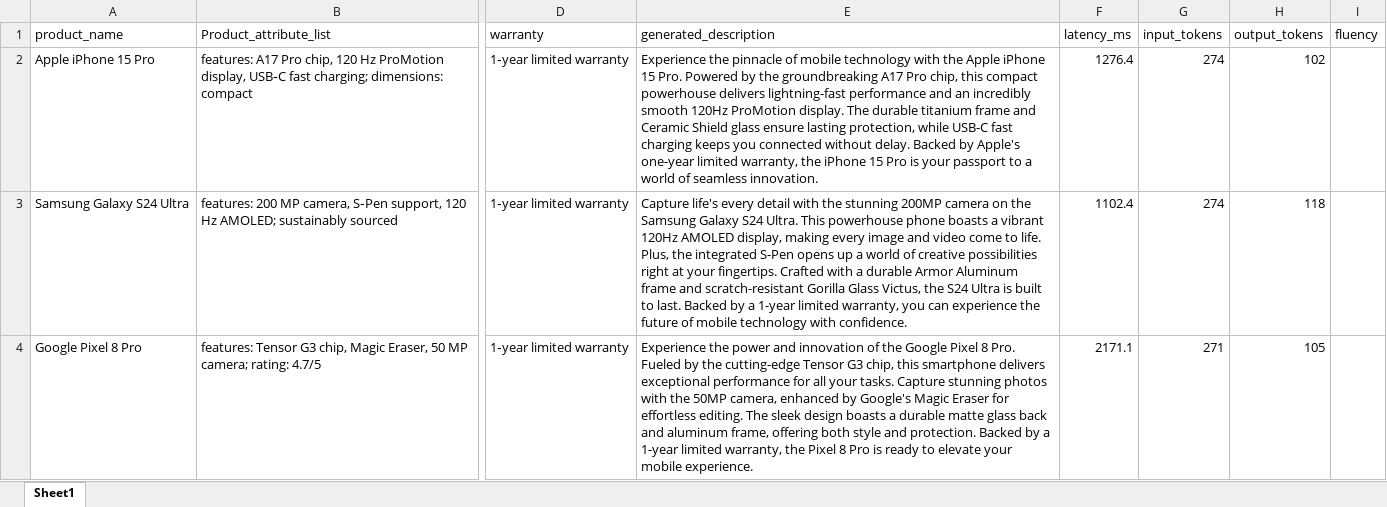
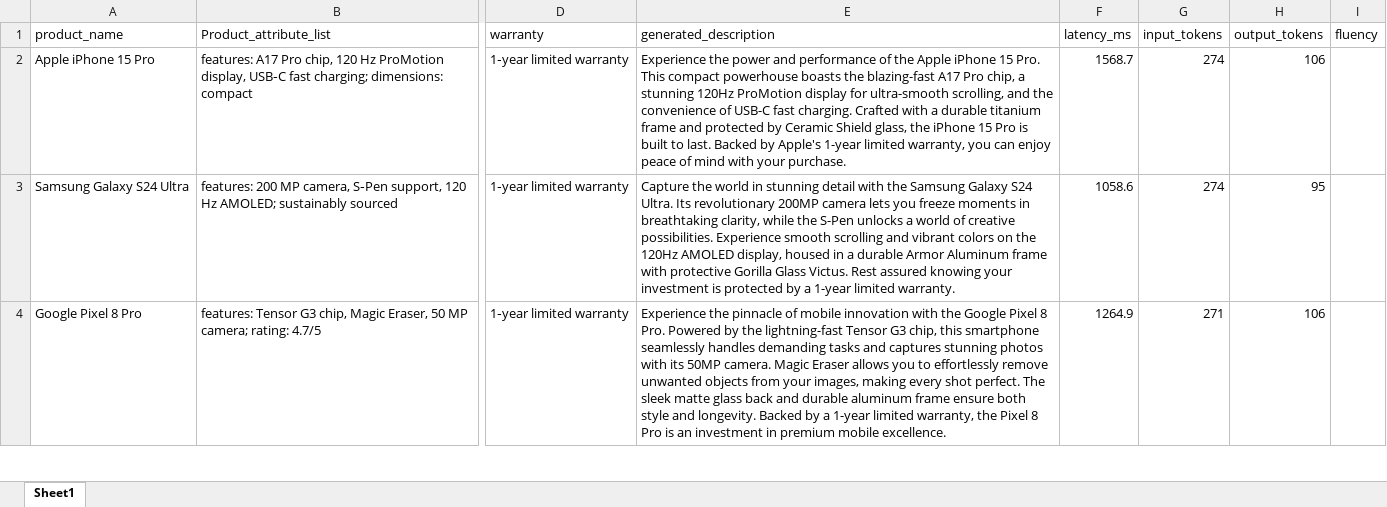
Before and after one commit to ilayni/nebius-lesson2-model-evaluation, an Excel workbook: submissions_test/assignment_01.xlsx, sheet Sheet1, drawn as a sheet; only a part is shown, gaps mark what is left out; values as stored, in another font and other column widths than the file's, no borders; the diff covers the shown part only; the diff names each change by its address in the sheet, - before the commit and + after, or states it on an @@ line.

```diff
--- a/submissions_test/assignment_01.xlsx (sheet Sheet1)
+++ b/submissions_test/assignment_01.xlsx (sheet Sheet1)
-E2 (generated_description): Experience the pinnacle of mobile technology with the Apple iPhone 15 Pro. Powered by the groundbreaking A17 Pro chip, this compact powerhouse delivers lightning-fast performance and an incredibly smooth 120Hz ProMotion display. The durable titanium frame and Ceramic Shield glass ensure lasting protection, while USB-C fast charging keeps you connected without delay. Backed by Apple's one-year limited warranty, the iPhone 15 Pro is your passport to a world of seamless innovation.
+E2 (generated_description): Experience the power and performance of the Apple iPhone 15 Pro. This compact powerhouse boasts the blazing-fast A17 Pro chip, a stunning 120Hz ProMotion display for ultra-smooth scrolling, and the convenience of USB-C fast charging. Crafted with a durable titanium frame and protected by Ceramic Shield glass, the iPhone 15 Pro is built to last. Backed by Apple's 1-year limited warranty, you can enjoy peace of mind with your purchase.
-F2 (latency_ms): 1276.4
+F2 (latency_ms): 1568.7
-H2 (output_tokens): 102
+H2 (output_tokens): 106
-E3 (generated_description): Capture life's every detail with the stunning 200MP camera on the Samsung Galaxy S24 Ultra. This powerhouse phone boasts a vibrant 120Hz AMOLED display, making every image and video come to life. Plus, the integrated S-Pen opens up a world of creative possibilities right at your fingertips. Crafted with a durable Armor Aluminum frame and scratch-resistant Gorilla Glass Victus, the S24 Ultra is built to last. Backed by a 1-year limited warranty, you can experience the future of mobile technology with confidence.
+E3 (generated_description): Capture the world in stunning detail with the Samsung Galaxy S24 Ultra. Its revolutionary 200MP camera lets you freeze moments in breathtaking clarity, while the S-Pen unlocks a world of creative possibilities. Experience smooth scrolling and vibrant colors on the 120Hz AMOLED display, housed in a durable Armor Aluminum frame with protective Gorilla Glass Victus. Rest assured knowing your investment is protected by a 1-year limited warranty.
-F3 (latency_ms): 1102.4
+F3 (latency_ms): 1058.6
-H3 (output_tokens): 118
+H3 (output_tokens): 95
-E4 (generated_description): Experience the power and innovation of the Google Pixel 8 Pro. Fueled by the cutting-edge Tensor G3 chip, this smartphone delivers exceptional performance for all your tasks. Capture stunning photos with the 50MP camera, enhanced by Google's Magic Eraser for effortless editing. The sleek design boasts a durable matte glass back and aluminum frame, offering both style and protection. Backed by a 1-year limited warranty, the Pixel 8 Pro is ready to elevate your mobile experience.
+E4 (generated_description): Experience the pinnacle of mobile innovation with the Google Pixel 8 Pro. Powered by the lightning-fast Tensor G3 chip, this smartphone seamlessly handles demanding tasks and captures stunning photos with its 50MP camera. Magic Eraser allows you to effortlessly remove unwanted objects from your images, making every shot perfect. The sleek matte glass back and durable aluminum frame ensure both style and longevity. Backed by a 1-year limited warranty, the Pixel 8 Pro is an investment in premium mobile excellence.
-F4 (latency_ms): 2171.1
+F4 (latency_ms): 1264.9
-H4 (output_tokens): 105
+H4 (output_tokens): 106
```
Also changed, not shown: 140 edited cells elsewhere in this sheet, 4 other files.
